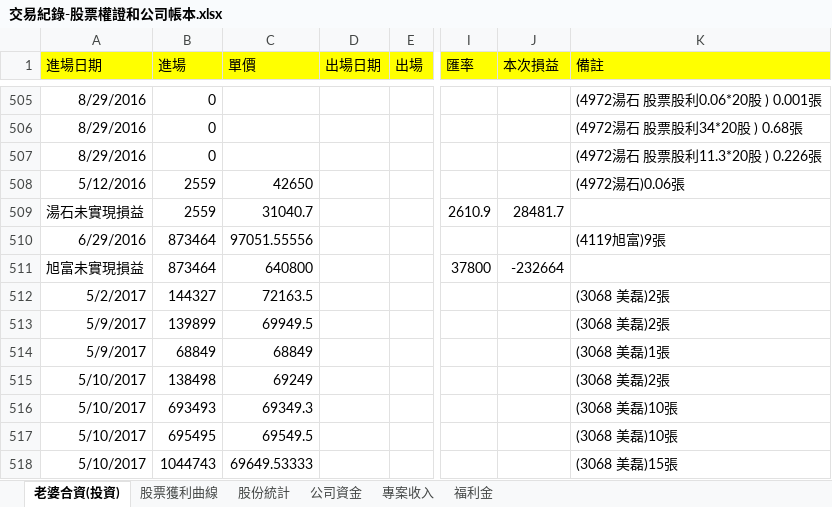
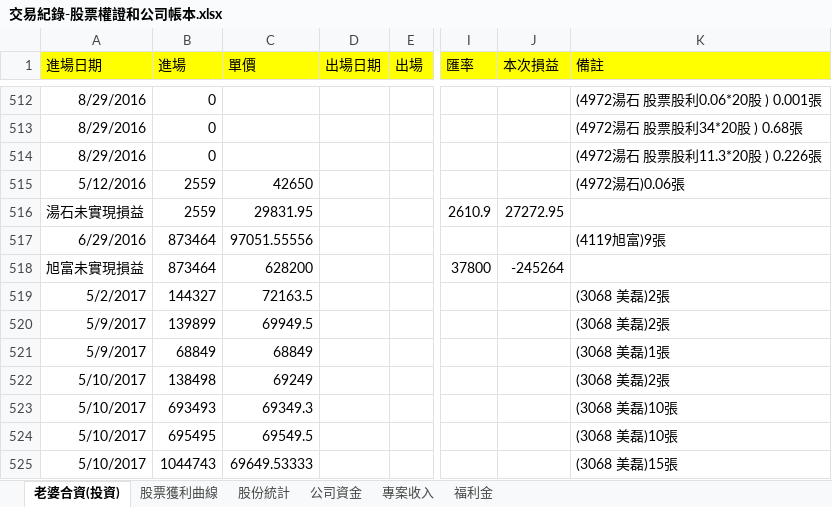
Before and after one commit to dada2cindy/tradeuse-dada2cindy, an Excel workbook: 交易紀錄/交易紀錄-股票權證和公司帳本.xlsx, sheet 老婆合資(投資), drawn as a sheet; only a part is shown, gaps mark what is left out; values as stored, in another font and other column widths than the file's, no borders; addresses are those after the commit; the diff covers the shown part only; the diff names each change by its address in the sheet, - before the commit and + after, or states it on an @@ line.

```diff
--- a/交易紀錄/交易紀錄-股票權證和公司帳本.xlsx (sheet 老婆合資(投資))
+++ b/交易紀錄/交易紀錄-股票權證和公司帳本.xlsx (sheet 老婆合資(投資))
-C516 (單價): 31040.7
+C516 (單價): 29831.95
-J516 (本次損益): 28481.7
+J516 (本次損益): 27272.95
-C518 (單價): 640800
+C518 (單價): 628200
-J518 (本次損益): -232664
+J518 (本次損益): -245264
```
Also changed, not shown: 12 added rows, 5 removed rows and 8 edited cells elsewhere in this sheet, sheet 股票獲利曲線, formulas that keep their value, charts or pictures, 交易紀錄/信用貸款.xlsx.
